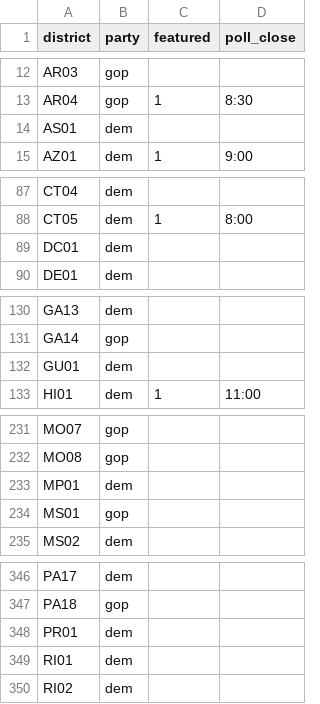
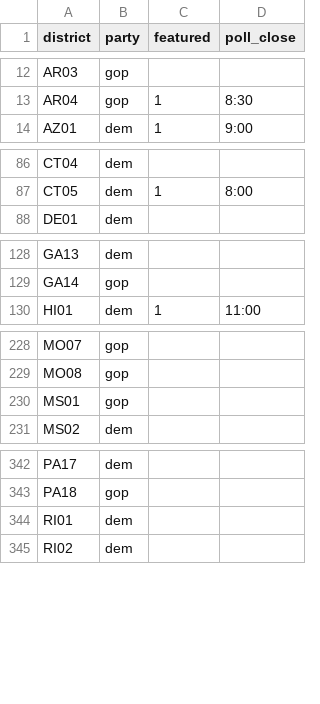
Before and after one commit to nprapps/elections14, a CSV file: data/house-extra.csv, drawn as a sheet; only a part is shown, gaps mark what is left out; the diff covers the shown part only; the diff names each change by its address in the sheet, - before the commit and + after, or states it on an @@ line.

Commit message:
remove non-states from house-extra

```diff
--- a/data/house-extra.csv
+++ b/data/house-extra.csv
-row 14: AS01 | dem
-row 89: DC01 | dem
-row 132: GU01 | dem
-row 233: MP01 | dem
-row 348: PR01 | dem
```
Also changed, not shown: 1 removed row elsewhere in this file.
